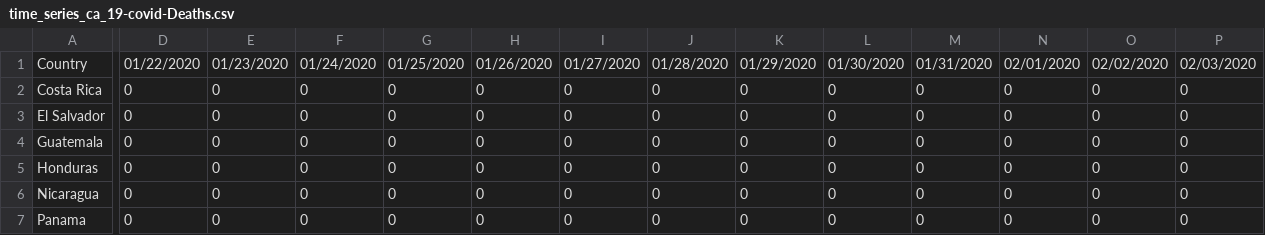
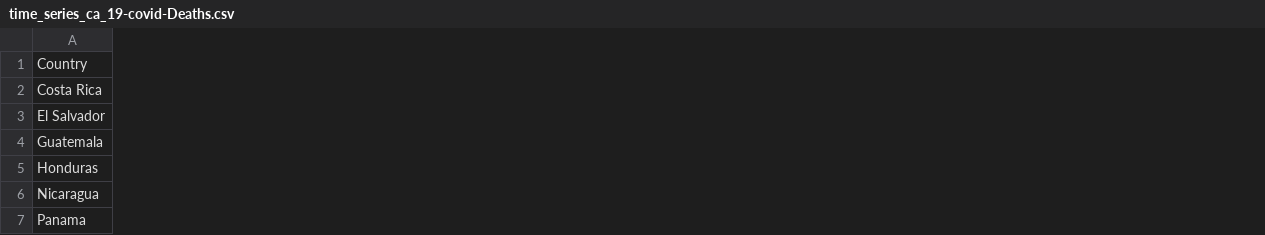
Before and after one commit to krlosg07/series, a CSV file: time_series_ca_19-covid-Deaths.csv, drawn as a sheet; only a part is shown, gaps mark what is left out; the diff covers the shown part only; the diff names each change by its address in the sheet, - before the commit and + after, or states it on an @@ line.

```diff
--- a/time_series_ca_19-covid-Deaths.csv
+++ b/time_series_ca_19-covid-Deaths.csv
-column D, rows 1-7: 01/22/2020 | 0 | 0 | 0 | 0 | 0 | 0
-column E, rows 1-7: 01/23/2020 | 0 | 0 | 0 | 0 | 0 | 0
-column F, rows 1-7: 01/24/2020 | 0 | 0 | 0 | 0 | 0 | 0
-column G, rows 1-7: 01/25/2020 | 0 | 0 | 0 | 0 | 0 | 0
-column H, rows 1-7: 01/26/2020 | 0 | 0 | 0 | 0 | 0 | 0
-column I, rows 1-7: 01/27/2020 | 0 | 0 | 0 | 0 | 0 | 0
-column J, rows 1-7: 01/28/2020 | 0 | 0 | 0 | 0 | 0 | 0
-column K, rows 1-7: 01/29/2020 | 0 | 0 | 0 | 0 | 0 | 0
-column L, rows 1-7: 01/30/2020 | 0 | 0 | 0 | 0 | 0 | 0
-column M, rows 1-7: 01/31/2020 | 0 | 0 | 0 | 0 | 0 | 0
-column N, rows 1-7: 02/01/2020 | 0 | 0 | 0 | 0 | 0 | 0
-column O, rows 1-7: 02/02/2020 | 0 | 0 | 0 | 0 | 0 | 0
-column P, rows 1-7: 02/03/2020 | 0 | 0 | 0 | 0 | 0 | 0
```
Also changed, not shown: 36 removed columns elsewhere in this file, time_series_ca_19-covid-Confirmed.csv, time_series_ca_19-covid-Recovered.csv.
